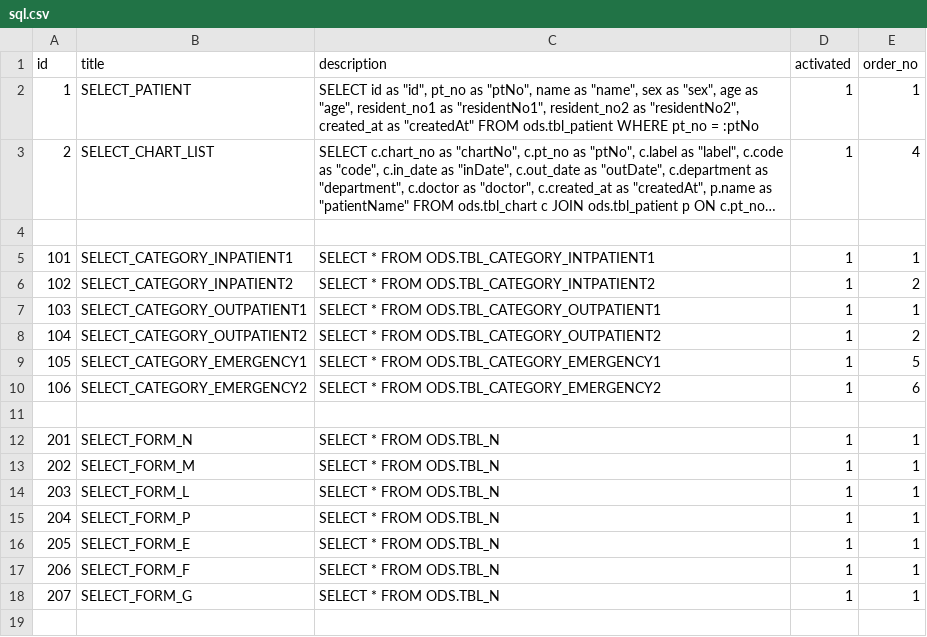
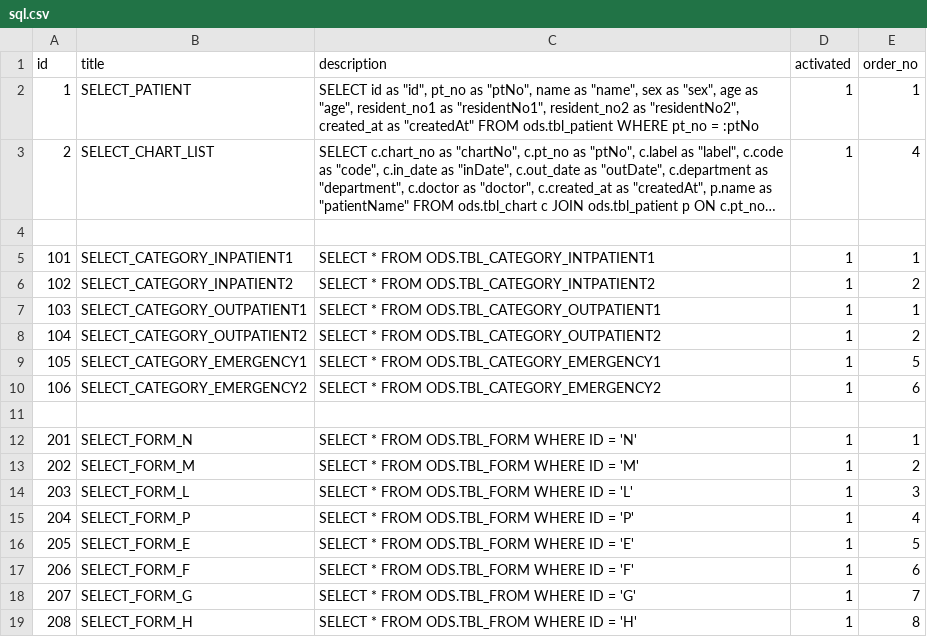
Before and after one commit to clang-engineer/sch-emr, a CSV file: src/main/resources/config/liquibase/fake-data/sql.csv, drawn as a sheet; long unchanged cells end in ….

```diff
--- a/src/main/resources/config/liquibase/fake-data/sql.csv
+++ b/src/main/resources/config/liquibase/fake-data/sql.csv
@@ -11,8 +11,9 @@ id;title;description;activated;order_no
 
-201;SELECT_FORM_N;SELECT * FROM ODS.TBL_N;1;1
-202;SELECT_FORM_M;SELECT * FROM ODS.TBL_N;1;1
-203;SELECT_FORM_L;SELECT * FROM ODS.TBL_N;1;1
-204;SELECT_FORM_P;SELECT * FROM ODS.TBL_N;1;1
-205;SELECT_FORM_E;SELECT * FROM ODS.TBL_N;1;1
-206;SELECT_FORM_F;SELECT * FROM ODS.TBL_N;1;1
-207;SELECT_FORM_G;SELECT * FROM ODS.TBL_N;1;1
+201;SELECT_FORM_N;SELECT * FROM ODS.TBL_FORM WHERE ID = 'N';1;1
+202;SELECT_FORM_M;SELECT * FROM ODS.TBL_FORM WHERE ID = 'M';1;2
+203;SELECT_FORM_L;SELECT * FROM ODS.TBL_FORM WHERE ID = 'L';1;3
+204;SELECT_FORM_P;SELECT * FROM ODS.TBL_FORM WHERE ID = 'P';1;4
+205;SELECT_FORM_E;SELECT * FROM ODS.TBL_FORM WHERE ID = 'E';1;5
+206;SELECT_FORM_F;SELECT * FROM ODS.TBL_FORM WHERE ID = 'F';1;6
+207;SELECT_FORM_G;SELECT * FROM ODS.TBL_FROM WHERE ID = 'G';1;7
+208;SELECT_FORM_H;SELECT * FROM ODS.TBL_FROM WHERE ID = 'H';1;8
```
Also changed, not shown: 1 other file.
